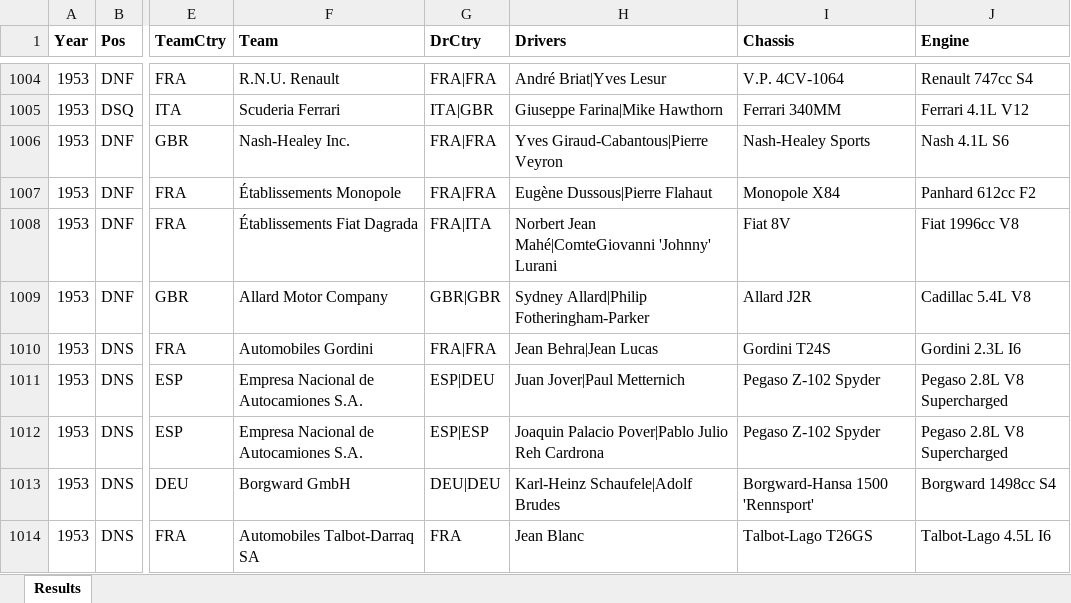
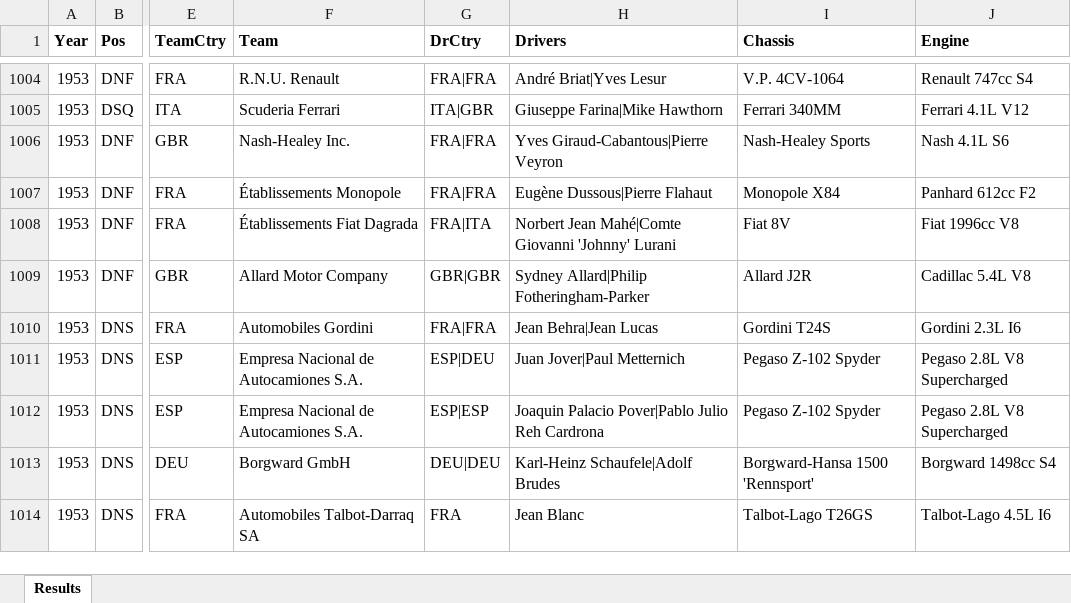
Before and after one commit to gdsotirov/lemans24, an Excel workbook: db/data/results_in.xlsx, sheet Results, drawn as a sheet; only a part is shown, gaps mark what is left out; values as stored, in another font and other column widths than the file's, no borders; conditional formats not drawn; the diff covers the shown part only; the diff names each change by its address in the sheet, - before the commit and + after, or states it on an @@ line.

Commit message:
Align count names and consider Comte and Count as royal titles

```diff
--- a/db/data/results_in.xlsx (sheet Results)
+++ b/db/data/results_in.xlsx (sheet Results)
-H1008 (Drivers): Norbert Jean Mahé|ComteGiovanni 'Johnny' Lurani
+H1008 (Drivers): Norbert Jean Mahé|Comte Giovanni 'Johnny' Lurani
```
Also changed, not shown: 6 edited cells elsewhere in this sheet, 2 other files.
